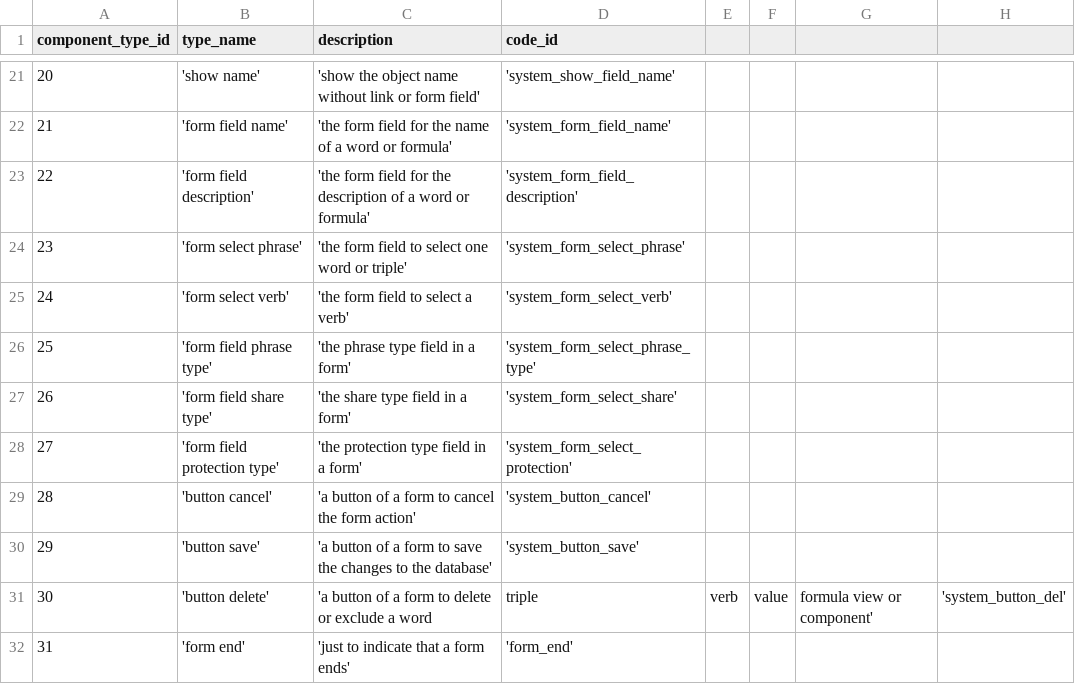
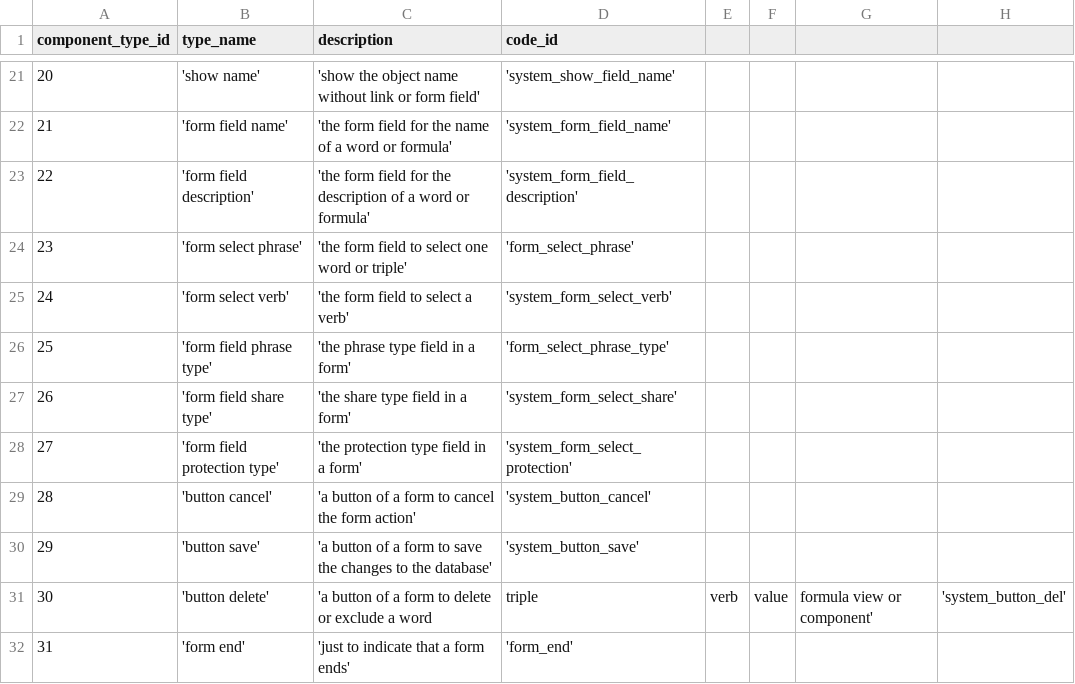
Before and after one commit to zukunft/zukunft.com, a CSV file: src/main/resources/db_code_links/component_types.csv, drawn as a sheet; only a part is shown, gaps mark what is left out.

Commit message:
fix bug in default view selection as part of fix #72

```diff
--- a/src/main/resources/db_code_links/component_types.csv
+++ b/src/main/resources/db_code_links/component_types.csv
@@ -23,5 +23,5 @@ component_type_id, type_name, description, code_id
 22, 'form field description', 'the form field for the description of a word or formula', 'system_form_field_description'
-23, 'form select phrase', 'the form field to select one word or triple', 'system_form_select_phrase'
+23, 'form select phrase', 'the form field to select one word or triple', 'form_select_phrase'
 24, 'form select verb', 'the form field to select a verb', 'system_form_select_verb'
-25, 'form field phrase type', 'the phrase type field in a form', 'system_form_select_phrase_type'
+25, 'form field phrase type', 'the phrase type field in a form', 'form_select_phrase_type'
 26, 'form field share type', 'the share type field in a form', 'system_form_select_share'
```
Also changed, not shown: 36 other files.
